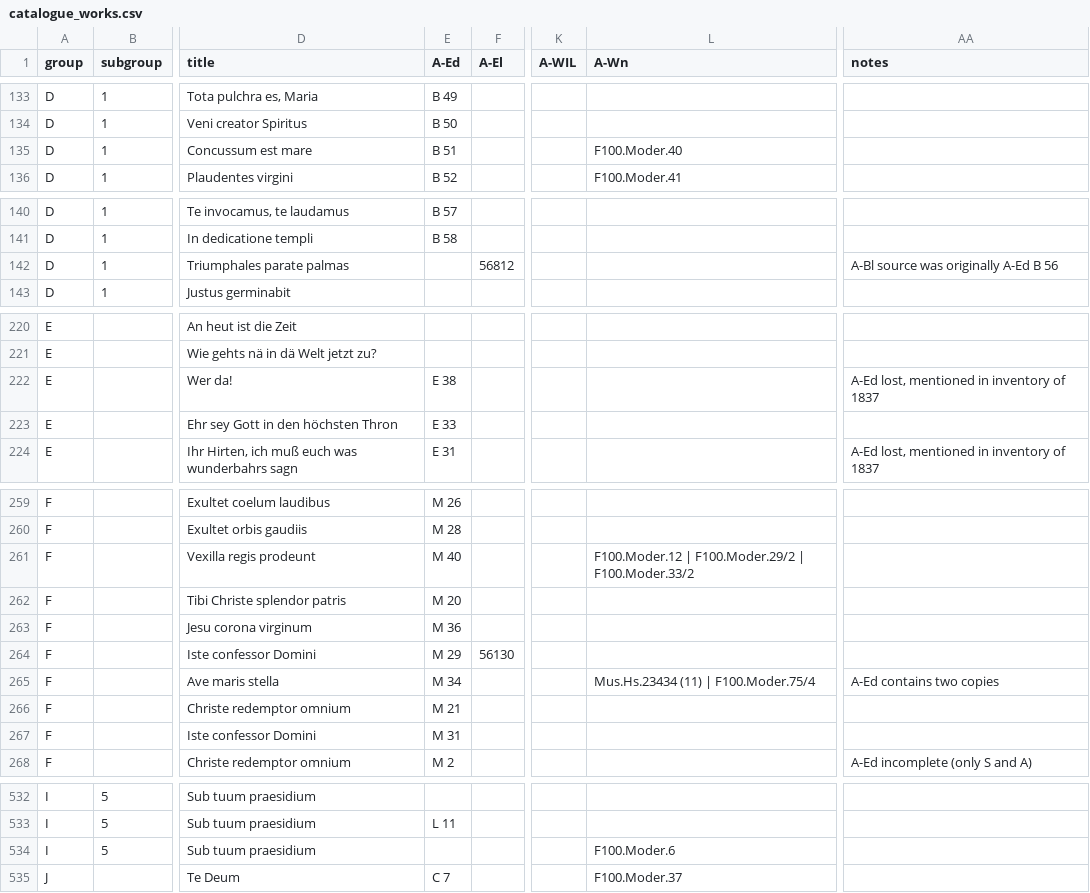
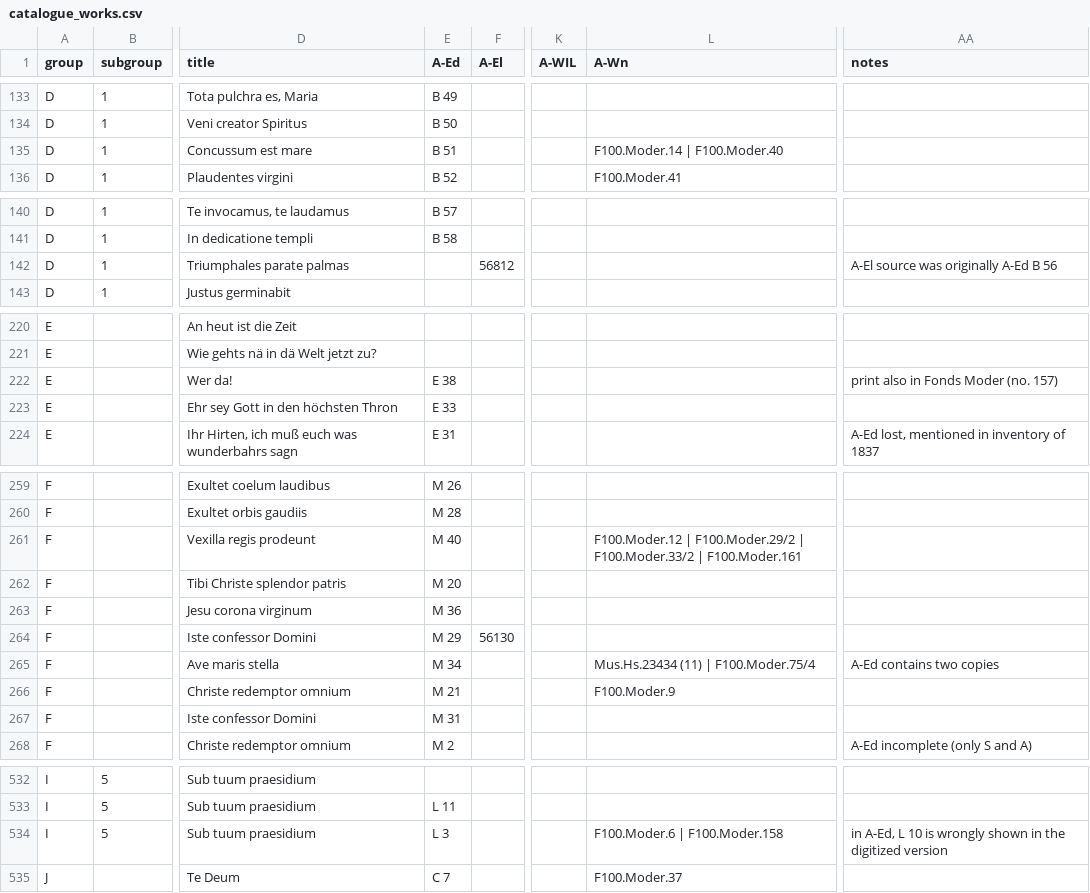
Before and after one commit to edition-esser-skala/werner-catalogue-of-works, a CSV file: data/catalogue_works.csv, drawn as a sheet; only a part is shown, gaps mark what is left out; the diff covers the shown part only; the diff names each change by its address in the sheet, - before the commit and + after, or states it on an @@ line.

```diff
--- a/data/catalogue_works.csv
+++ b/data/catalogue_works.csv
-L135 (A-Wn): F100.Moder.40
+L135 (A-Wn): F100.Moder.14 | F100.Moder.40
-AA142 (notes): A-Bl source was originally A-Ed B 56
+AA142 (notes): A-El source was originally A-Ed B 56
-AA222 (notes): A-Ed lost, mentioned in inventory of 1837
+AA222 (notes): print also in Fonds Moder (no. 157)
-L261 (A-Wn): …| F100.Moder.33/2
+L261 (A-Wn): …| F100.Moder.33/2 | F100.Moder.161
-L266 (A-Wn): (empty)
+L266 (A-Wn): F100.Moder.9
-E534 (A-Ed): (empty)
+E534 (A-Ed): L 3
-L534 (A-Wn): F100.Moder.6
+L534 (A-Wn): F100.Moder.6 | F100.Moder.158
-AA534 (notes): (empty)
+AA534 (notes): in A-Ed, L 10 is wrongly shown in the digitized version
```
Also changed, not shown: 4 edited cells elsewhere in this file, data/fonds_moder.csv, data/works_missing_in_rism.csv, 5 other files.
